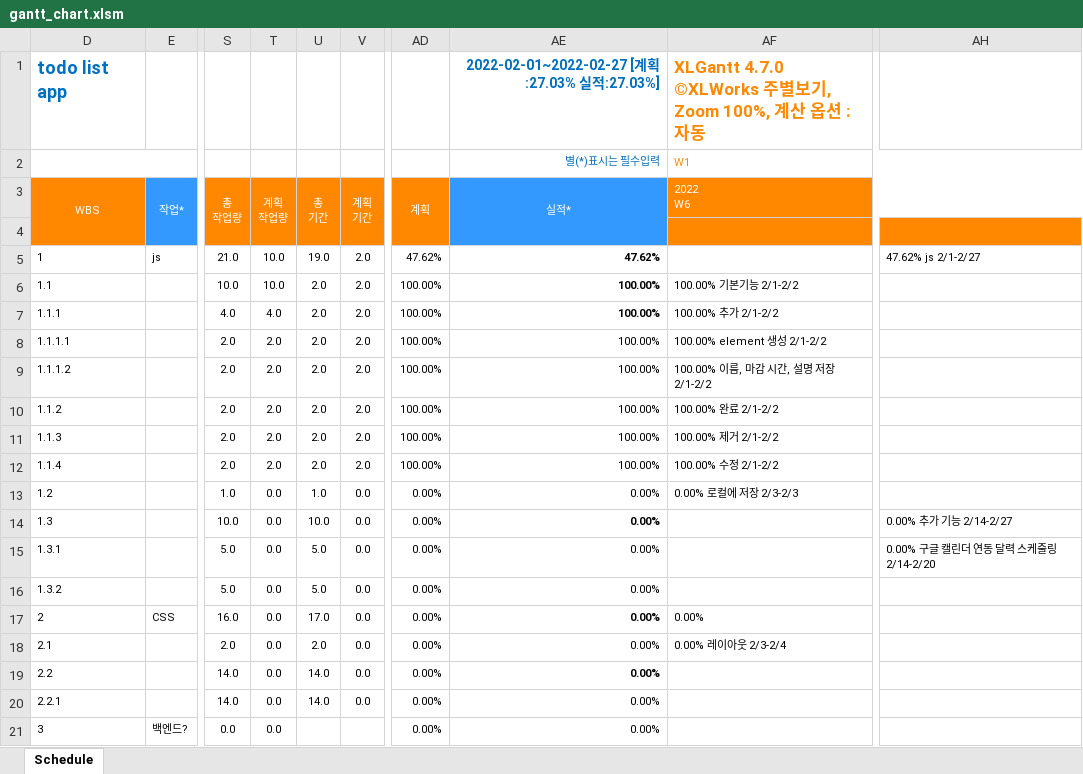
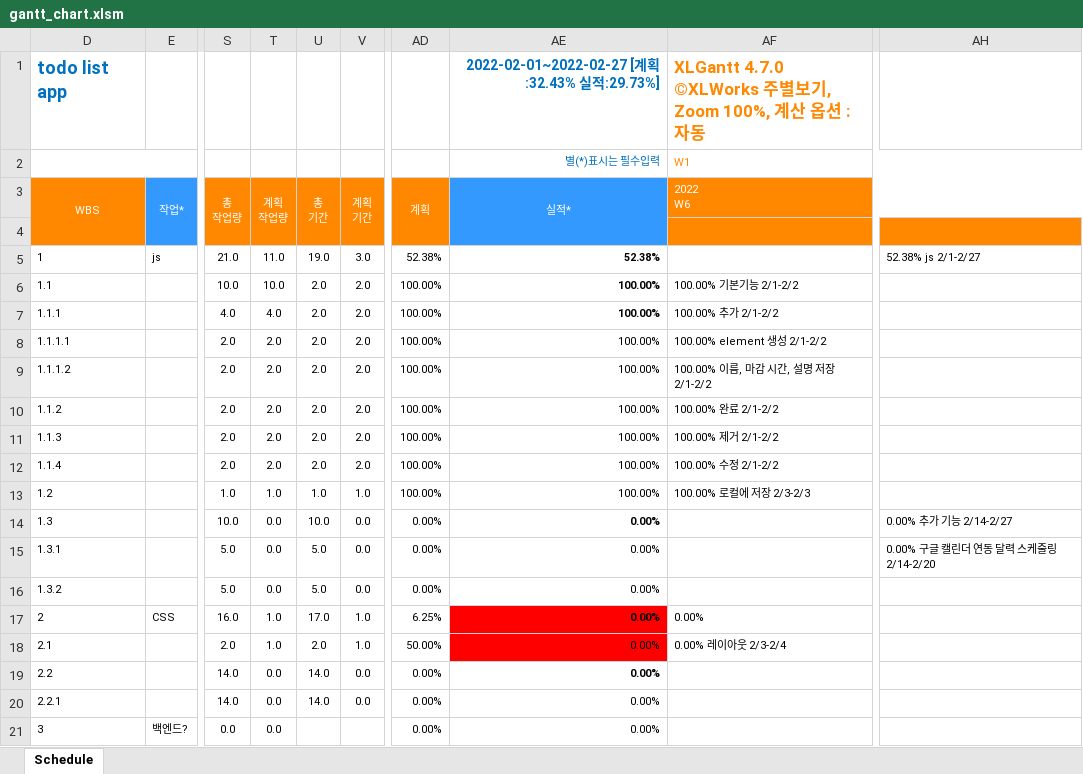
Before and after one commit to ggsno/GoogleCalendarAdvanced, an Excel workbook: gantt_chart.xlsm, sheet Schedule, drawn as a sheet; only a part is shown, gaps mark what is left out; values as stored, in another font and other column widths than the file's, no borders; charts and pictures and conditional formats not drawn; the diff names each change by its address in the sheet, - before the commit and + after, or states it on an @@ line.

```diff
--- a/gantt_chart.xlsm (sheet Schedule)
+++ b/gantt_chart.xlsm (sheet Schedule)
-AE1 (실적*): 2022-02-01~2022-02-27 [계획:27.03% 실적:27.03%]
+AE1 (실적*): 2022-02-01~2022-02-27 [계획:32.43% 실적:29.73%]
-T5 (계획 작업량): 10.0
+T5 (계획 작업량): 11.0
-V5 (계획 기간): 2.0
+V5 (계획 기간): 3.0
-AD5 (계획): 47.62%
+AD5 (계획): 52.38%
-AE5 (실적*): 47.62%
+AE5 (실적*): 52.38%
-AH5: 47.62% js 2/1-2/27
+AH5: 52.38% js 2/1-2/27
-T13 (계획 작업량): 0.0
+T13 (계획 작업량): 1.0
-V13 (계획 기간): 0.0
+V13 (계획 기간): 1.0
-AD13 (계획): 0.00%
+AD13 (계획): 100.00%
-AE13 (실적*): 0.00%
+AE13 (실적*): 100.00%
-AF13 (2022 W6): 0.00% 로컬에 저장 2/3-2/3
+AF13 (2022 W6): 100.00% 로컬에 저장 2/3-2/3
-T17:T18 (계획 작업량): 0.0
+T17:T18 (계획 작업량): 1.0
-V17:V18 (계획 기간): 0.0
+V17:V18 (계획 기간): 1.0
-AD17 (계획): 0.00%
+AD17 (계획): 6.25%
-AE17:AE18 fill: none
+AE17:AE18 fill: #FF0000
-AD18 (계획): 0.00%
+AD18 (계획): 50.00%
```
Also changed, not shown: charts or pictures, 5 other files.
